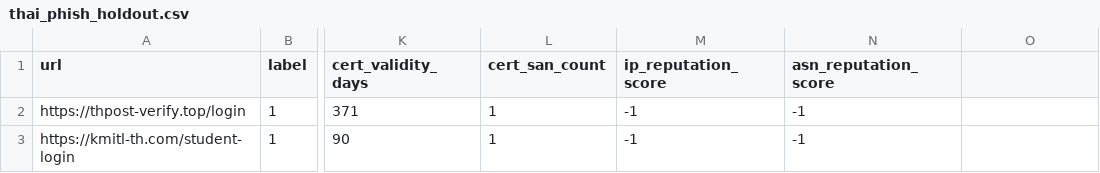
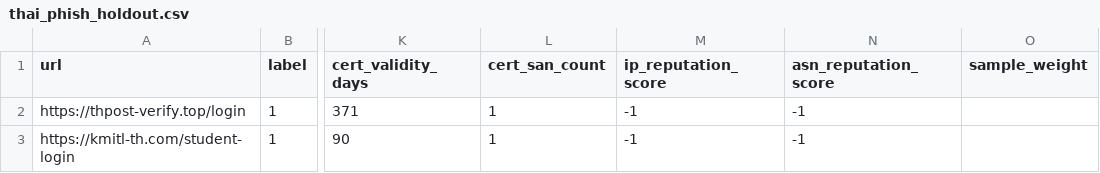
Before and after one commit to REENX8/Security, a CSV file: data/thai_phish_holdout.csv, drawn as a sheet; only a part is shown, gaps mark what is left out; the diff names each change by its address in the sheet, - before the commit and + after, or states it on an @@ line.

```diff
--- a/data/thai_phish_holdout.csv
+++ b/data/thai_phish_holdout.csv
-O1: (empty)
+O1: sample_weight
```
Also changed, not shown: data/generic_phish_holdout.csv, reports/missed_real_urls.csv, 51 other files.
